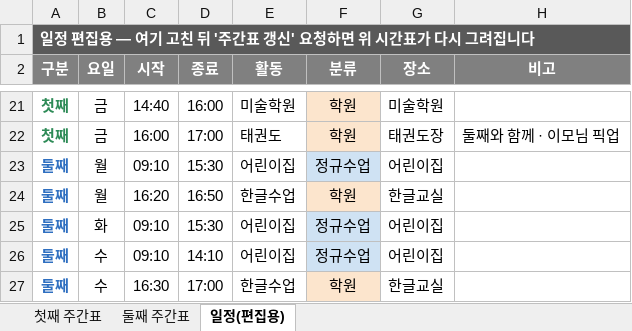
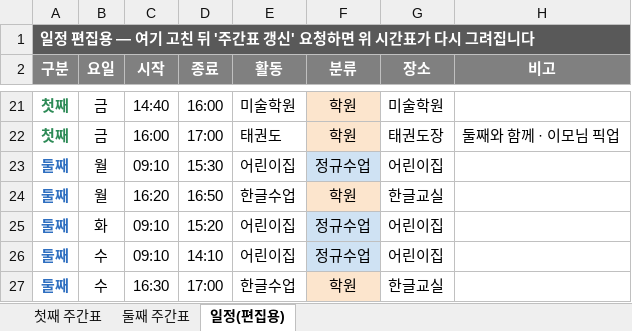
Before and after one commit to Catomo88/time_table, an Excel workbook: 시간표.xlsx, sheet 일정(편집용), drawn as a sheet; only a part is shown, gaps mark what is left out; values as stored, in another font and other column widths than the file's, no borders; the diff names each change by its address in the sheet, - before the commit and + after, or states it on an @@ line.

```diff
--- a/시간표.xlsx (sheet 일정(편집용))
+++ b/시간표.xlsx (sheet 일정(편집용))
-D25 (종료): 15:30
+D25 (종료): 15:20
```
Also changed, not shown: sheet 둘째 주간표, 5 other files.
